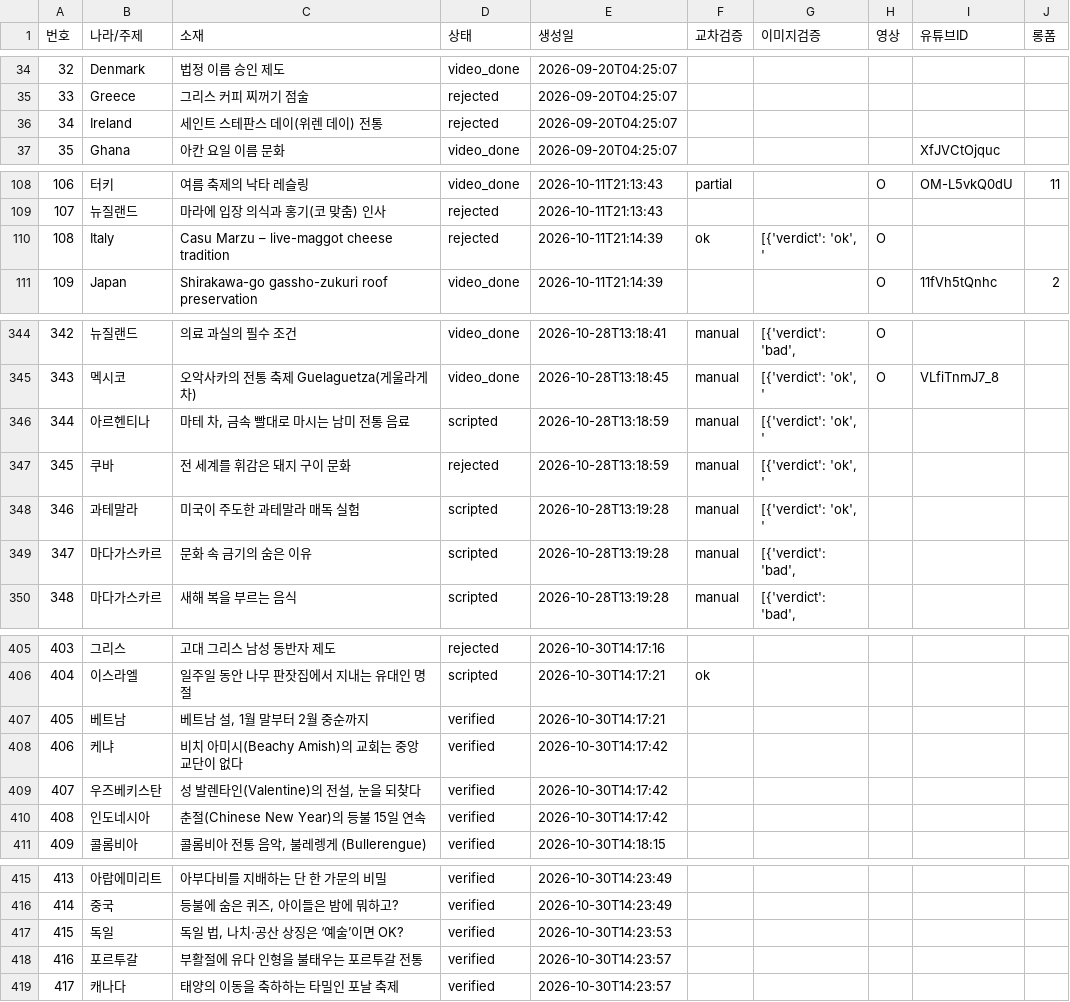
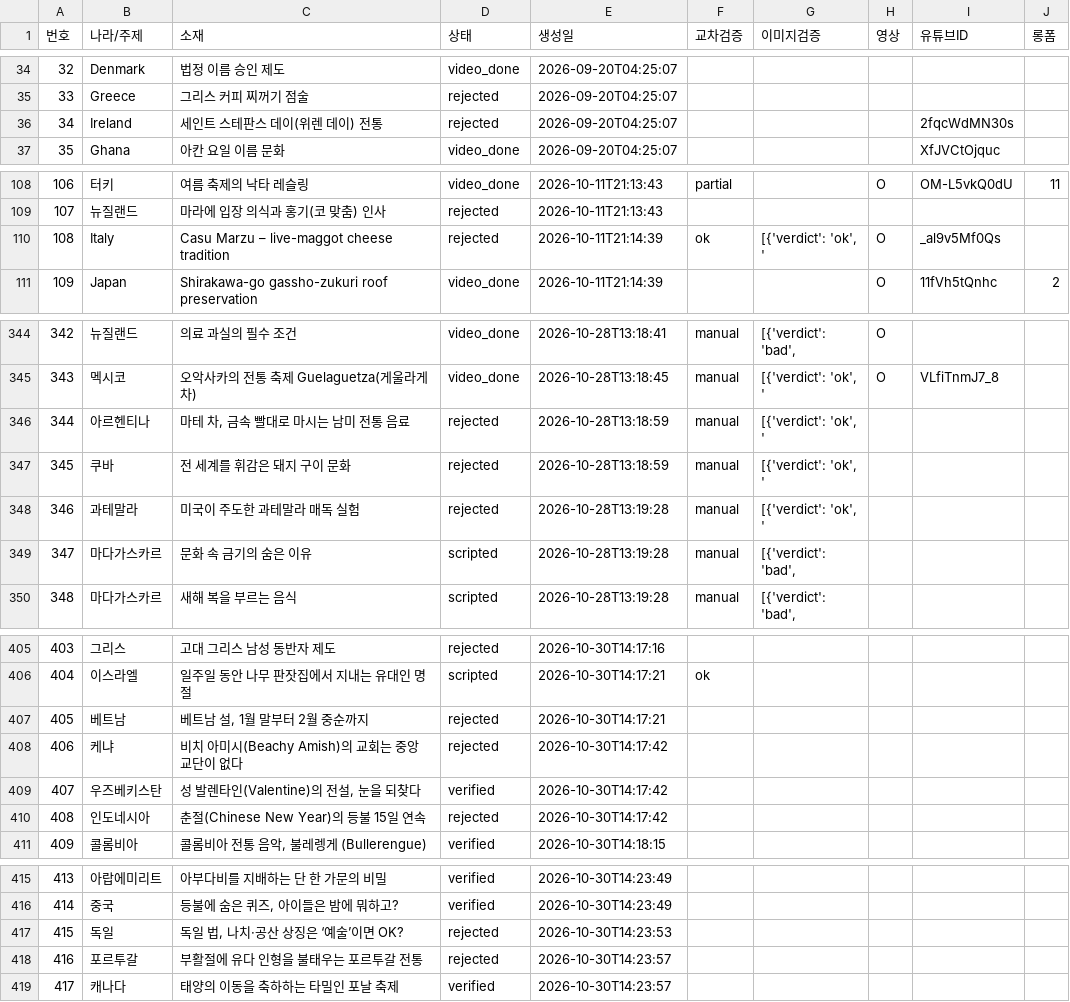
Before and after one commit to gonmau/shorts, a CSV file: history_items.csv, drawn as a sheet; only a part is shown, gaps mark what is left out.

Commit message:
chore: update history_items.csv from PC

```diff
--- a/history_items.csv
+++ b/history_items.csv
@@ -35,3 +35,3 @@
 33,Greece,그리스 커피 찌꺼기 점술,rejected,2026-09-20T04:25:07,,,,,
-34,Ireland,세인트 스테판스 데이(위렌 데이) 전통,rejected,2026-09-20T04:25:07,,,,,
+34,Ireland,세인트 스테판스 데이(위렌 데이) 전통,rejected,2026-09-20T04:25:07,,,,2fqcWdMN30s,
 35,Ghana,아칸 요일 이름 문화,video_done,2026-09-20T04:25:07,,,,XfJVCtOjquc,
@@ -109,3 +109,3 @@
 107,뉴질랜드,마라에 입장 의식과 홍기(코 맞춤) 인사,rejected,2026-10-11T21:13:43,,,,,
-108,Italy,Casu Marzu – live-maggot cheese tradition,rejected,2026-10-11T21:14:39,ok,"[{'verdict': 'ok', '",O,,
+108,Italy,Casu Marzu – live-maggot cheese tradition,rejected,2026-10-11T21:14:39,ok,"[{'verdict': 'ok', '",O,_al9v5Mf0Qs,
 109,Japan,Shirakawa-go gassho-zukuri roof preservation,video_done,2026-10-11T21:14:39,,,O,11fVh5tQnhc,2
@@ -345,5 +345,5 @@
 343,멕시코,오악사카의 전통 축제 Guelaguetza(게울라게차),video_done,2026-10-28T13:18:45,manual,"[{'verdict': 'ok', '",O,VLfiTnmJ7_8,
-344,아르헨티나,"마테 차, 금속 빨대로 마시는 남미 전통 음료",scripted,2026-10-28T13:18:59,manual,"[{'verdict': 'ok', '",,,
+344,아르헨티나,"마테 차, 금속 빨대로 마시는 남미 전통 음료",rejected,2026-10-28T13:18:59,manual,"[{'verdict': 'ok', '",,,
 345,쿠바,전 세계를 휘감은 돼지 구이 문화,rejected,2026-10-28T13:18:59,manual,"[{'verdict': 'ok', '",,,
-346,과테말라,미국이 주도한 과테말라 매독 실험,scripted,2026-10-28T13:19:28,manual,"[{'verdict': 'ok', '",,,
+346,과테말라,미국이 주도한 과테말라 매독 실험,rejected,2026-10-28T13:19:28,manual,"[{'verdict': 'ok', '",,,
 347,마다가스카르,문화 속 금기의 숨은 이유,scripted,2026-10-28T13:19:28,manual,"[{'verdict': 'bad', ",,,
@@ -406,6 +406,6 @@
 404,이스라엘,일주일 동안 나무 판잣집에서 지내는 유대인 명절,scripted,2026-10-30T14:17:21,ok,,,,
-405,베트남,"베트남 설, 1월 말부터 2월 중순까지",verified,2026-10-30T14:17:21,,,,,
-406,케냐,비치 아미시(Beachy Amish)의 교회는 중앙 교단이 없다,verified,2026-10-30T14:17:42,,,,,
+405,베트남,"베트남 설, 1월 말부터 2월 중순까지",rejected,2026-10-30T14:17:21,,,,,
+406,케냐,비치 아미시(Beachy Amish)의 교회는 중앙 교단이 없다,rejected,2026-10-30T14:17:42,,,,,
 407,우즈베키스탄,"성 발렌타인(Valentine)의 전설, 눈을 되찾다",verified,2026-10-30T14:17:42,,,,,
-408,인도네시아,춘절(Chinese New Year)의 등불 15일 연속,verified,2026-10-30T14:17:42,,,,,
+408,인도네시아,춘절(Chinese New Year)의 등불 15일 연속,rejected,2026-10-30T14:17:42,,,,,
 409,콜롬비아,"콜롬비아 전통 음악, 불레렝게 (Bullerengue)",verified,2026-10-30T14:18:15,,,,,
@@ -416,4 +416,4 @@
 414,중국,"등불에 숨은 퀴즈, 아이들은 밤에 뭐하고?",verified,2026-10-30T14:23:49,,,,,
-415,독일,"독일 법, 나치·공산 상징은 ‘예술’이면 OK?",verified,2026-10-30T14:23:53,,,,,
-416,포르투갈,부활절에 유다 인형을 불태우는 포르투갈 전통,verified,2026-10-30T14:23:57,,,,,
+415,독일,"독일 법, 나치·공산 상징은 ‘예술’이면 OK?",rejected,2026-10-30T14:23:53,,,,,
+416,포르투갈,부활절에 유다 인형을 불태우는 포르투갈 전통,rejected,2026-10-30T14:23:57,,,,,
 417,캐나다,태양의 이동을 축하하는 타밀인 포날 축제,verified,2026-10-30T14:23:57,,,,,
```
